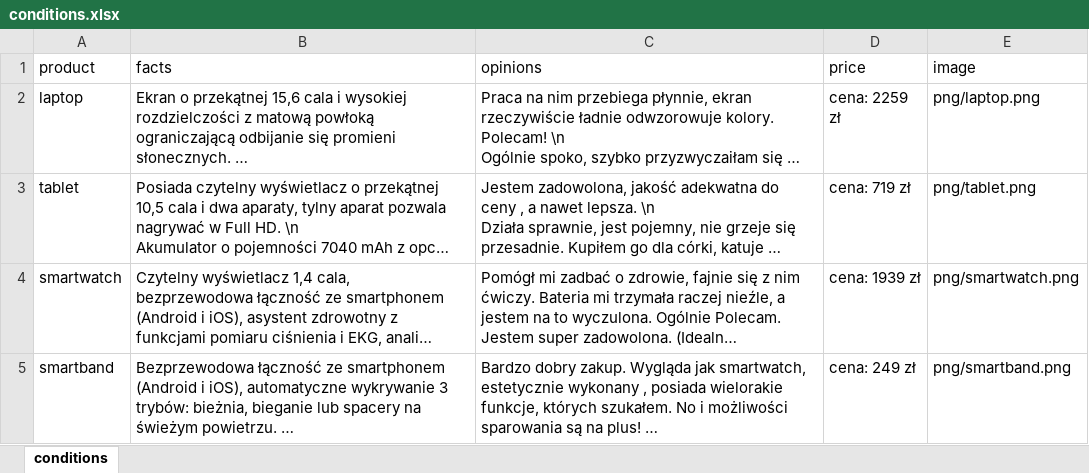
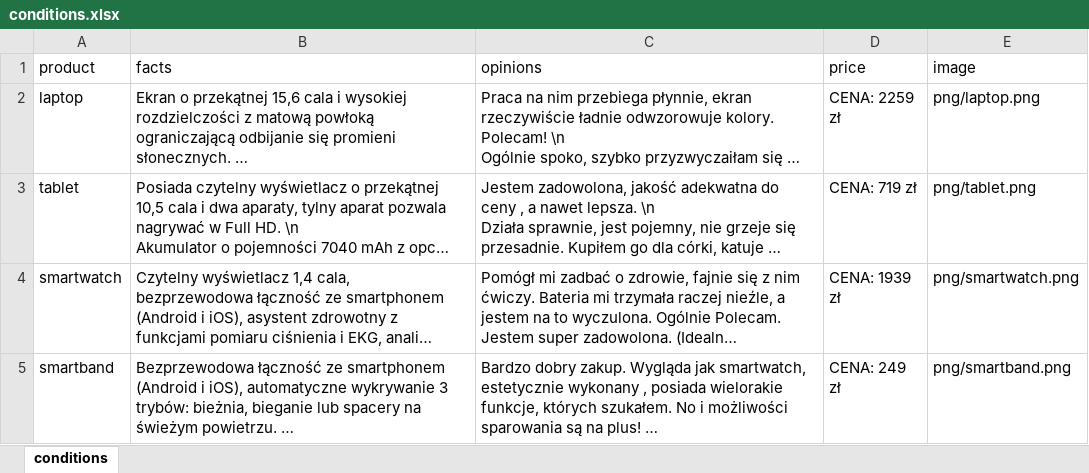
Before and after one commit to MikoBie/eyetracker, an Excel workbook: materials/conditions.xlsx, sheet conditions, drawn as a sheet; long unchanged cells end in …; values as stored, in another font and other column widths than the file's, no borders; the diff names each change by its address in the sheet, - before the commit and + after, or states it on an @@ line.

```diff
--- a/materials/conditions.xlsx (sheet conditions)
+++ b/materials/conditions.xlsx (sheet conditions)
-D2 (price): cena: 2259 zł
+D2 (price): CENA: 2259 zł
-D3 (price): cena: 719 zł
+D3 (price): CENA: 719 zł
-D4 (price): cena: 1939 zł
+D4 (price): CENA: 1939 zł
-D5 (price): cena: 249 zł
+D5 (price): CENA: 249 zł
```
Also changed, not shown: 5 other files.
